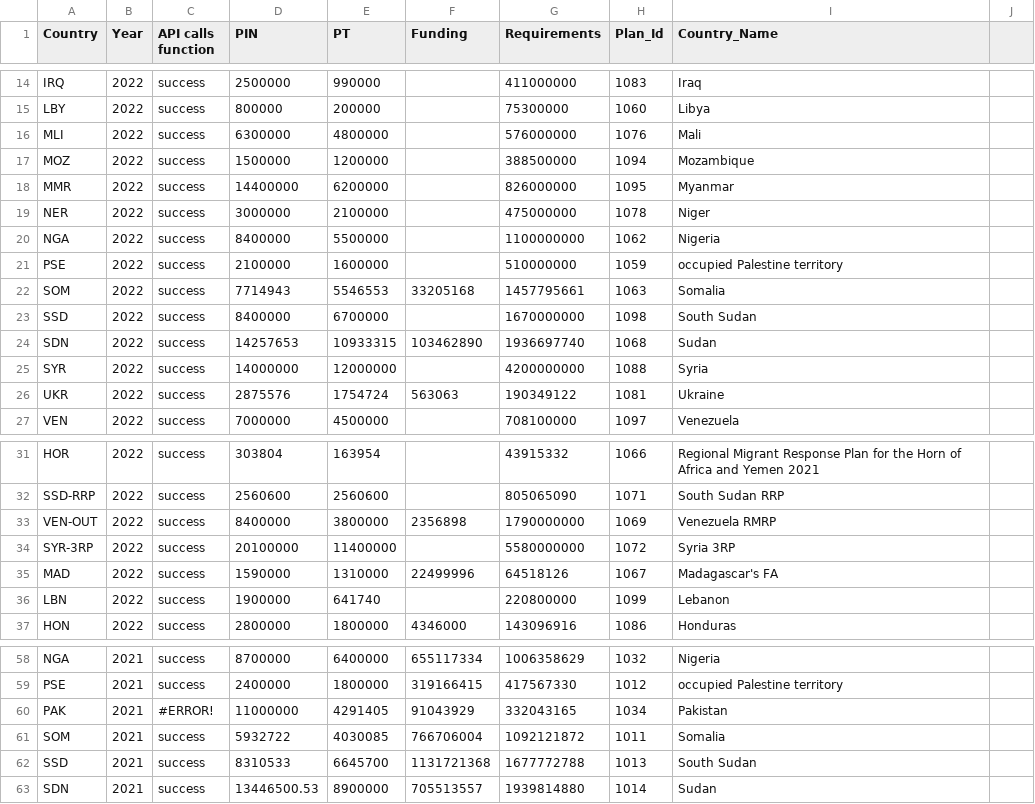
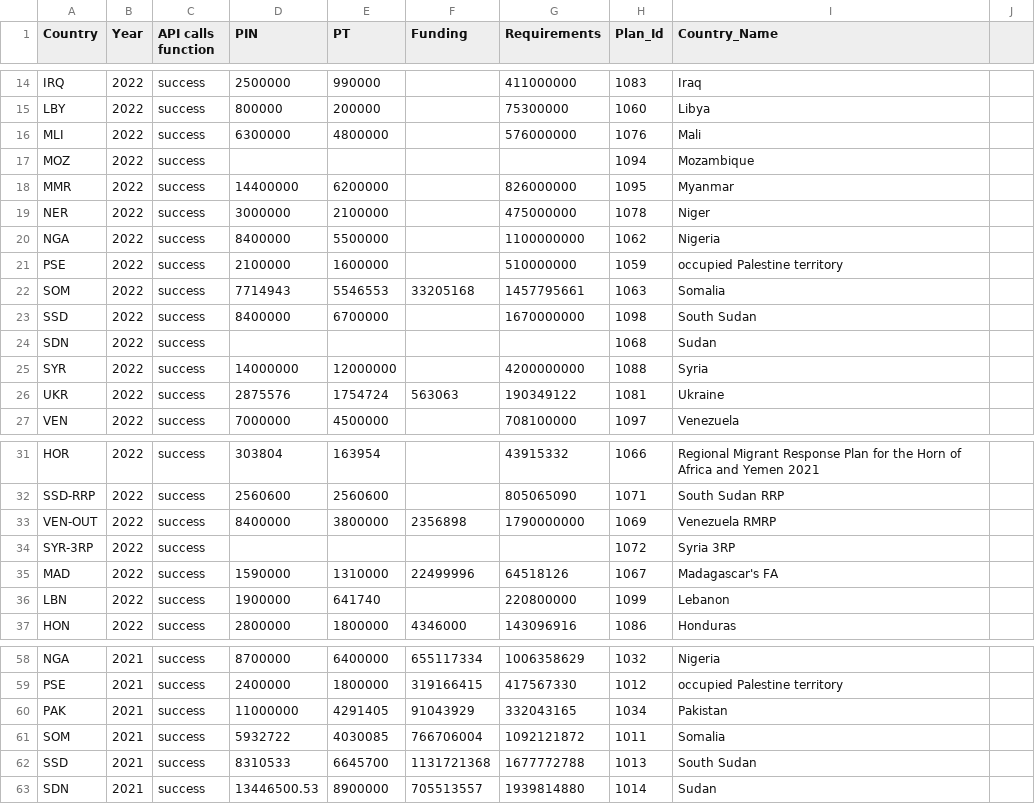
Before and after one commit to alexandru-m-g/csv-cache-helper, a CSV file: data/fts_qc_test.csv, drawn as a sheet; only a part is shown, gaps mark what is left out.

```diff
--- a/data/fts_qc_test.csv
+++ b/data/fts_qc_test.csv
@@ -16,3 +16,3 @@ LBY,2022,success,800000,200000,,75300000,1060,Libya,
 MLI,2022,success,6300000,4800000,,576000000,1076,Mali,
-MOZ,2022,success,1500000,1200000,,388500000,1094,Mozambique,
+MOZ,2022,success,,,,,1094,Mozambique,
 MMR,2022,success,14400000,6200000,,826000000,1095,Myanmar,
@@ -23,3 +23,3 @@ SOM,2022,success,7714943,5546553,33205168,1457795661,1063,Somalia,
 SSD,2022,success,8400000,6700000,,1670000000,1098,South Sudan,
-SDN,2022,success,14257653,10933315,103462890,1936697740,1068,Sudan,
+SDN,2022,success,,,,,1068,Sudan,
 SYR,2022,success,14000000,12000000,,4200000000,1088,Syria,
@@ -33,3 +33,3 @@ SSD-RRP,2022,success,2560600,2560600,,805065090,1071,South Sudan RRP,
 VEN-OUT,2022,success,8400000,3800000,2356898,1790000000,1069,Venezuela RMRP,
-SYR-3RP,2022,success,20100000,11400000,,5580000000,1072,Syria 3RP,
+SYR-3RP,2022,success,,,,,1072,Syria 3RP,
 MAD,2022,success,1590000,1310000,22499996,64518126,1067,Madagascar's FA,
@@ -59,3 +59,3 @@ NGA,2021,success,8700000,6400000,655117334,1006358629,1032,Nigeria,
 PSE,2021,success,2400000,1800000,319166415,417567330,1012,occupied Palestine territory,
-PAK,2021,#ERROR!,11000000,4291405,91043929,332043165,1034,Pakistan,
+PAK,2021,success,11000000,4291405,91043929,332043165,1034,Pakistan,
 SOM,2021,success,5932722,4030085,766706004,1092121872,1011,Somalia,
```
